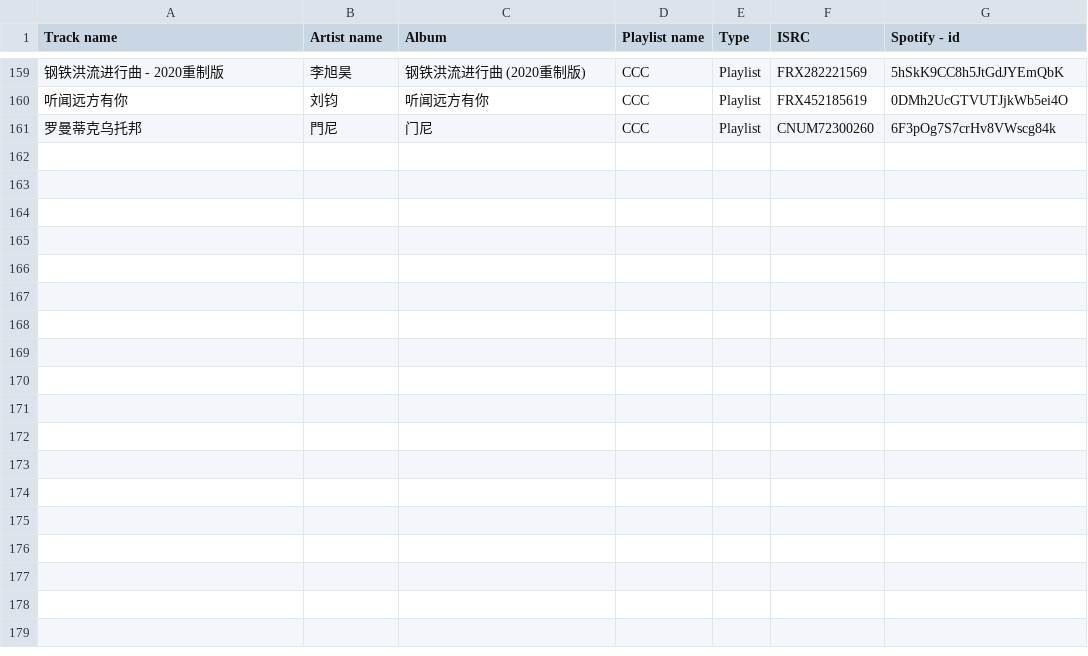
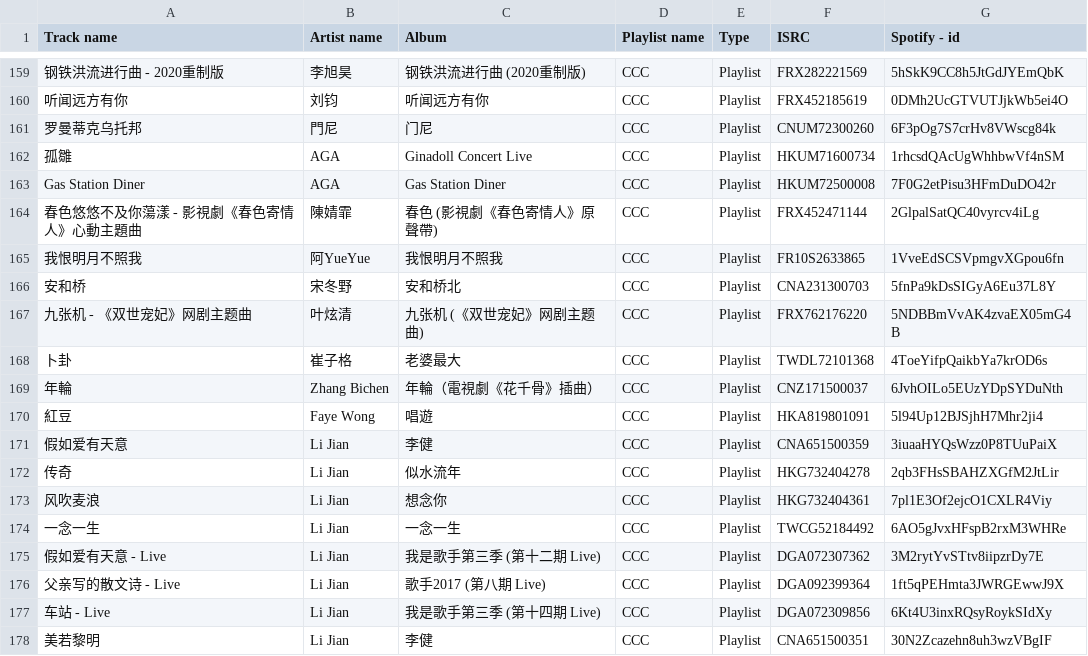
Before and after one commit to Arxoto/daily_diary, a CSV file: music/ccc.csv, drawn as a sheet; only a part is shown, gaps mark what is left out.

```diff
--- a/music/ccc.csv
+++ b/music/ccc.csv
@@ -161 +161,18 @@
 "罗曼蒂克乌托邦","門尼","门尼","CCC","Playlist","CNUM72300260","6F3pOg7S7crHv8VWscg84k"
+"孤雛","AGA","Ginadoll Concert Live","CCC","Playlist","HKUM71600734","1rhcsdQAcUgWhhbwVf4nSM"
+"Gas Station Diner","AGA","Gas Station Diner","CCC","Playlist","HKUM72500008","7F0G2etPisu3HFmDuDO42r"
+"春色悠悠不及你蕩漾 - 影視劇《春色寄情人》心動主題曲","陳婧霏","春色 (影視劇《春色寄情人》原聲帶)","CCC","Playlist","FRX452471144","2GlpalSatQC40vyrcv4iLg"
+"我恨明月不照我","阿YueYue","我恨明月不照我","CCC","Playlist","FR10S2633865","1VveEdSCSVpmgvXGpou6fn"
+"安和桥","宋冬野","安和桥北","CCC","Playlist","CNA231300703","5fnPa9kDsSIGyA6Eu37L8Y"
+"九张机 - 《双世宠妃》网剧主题曲","叶炫清","九张机 (《双世宠妃》网剧主题曲)","CCC","Playlist","FRX762176220","5NDBBmVvAK4zvaEX05mG4B"
+"卜卦","崔子格","老婆最大","CCC","Playlist","TWDL72101368","4ToeYifpQaikbYa7krOD6s"
+"年輪","Zhang Bichen","年輪（電視劇《花千骨》插曲）","CCC","Playlist","CNZ171500037","6JvhOILo5EUzYDpSYDuNth"
+"紅豆","Faye Wong","唱遊","CCC","Playlist","HKA819801091","5l94Up12BJSjhH7Mhr2ji4"
+"假如爱有天意","Li Jian","李健","CCC","Playlist","CNA651500359","3iuaaHYQsWzz0P8TUuPaiX"
+"传奇","Li Jian","似水流年","CCC","Playlist","HKG732404278","2qb3FHsSBAHZXGfM2JtLir"
+"风吹麦浪","Li Jian","想念你","CCC","Playlist","HKG732404361","7pl1E3Of2ejcO1CXLR4Viy"
+"一念一生","Li Jian","一念一生","CCC","Playlist","TWCG52184492","6AO5gJvxHFspB2rxM3WHRe"
+"假如爱有天意 - Live","Li Jian","我是歌手第三季 (第十二期 Live)","CCC","Playlist","DGA072307362","3M2rytYvSTtv8iipzrDy7E"
+"父亲写的散文诗 - Live","Li Jian","歌手2017 (第八期 Live)","CCC","Playlist","DGA092399364","1ft5qPEHmta3JWRGEwwJ9X"
+"车站 - Live","Li Jian","我是歌手第三季 (第十四期 Live)","CCC","Playlist","DGA072309856","6Kt4U3inxRQsyRoykSIdXy"
+"美若黎明","Li Jian","李健","CCC","Playlist","CNA651500351","30N2Zcazehn8uh3wzVBgIF"
```
Also changed, not shown: music/all.csv, music/eee.csv.
